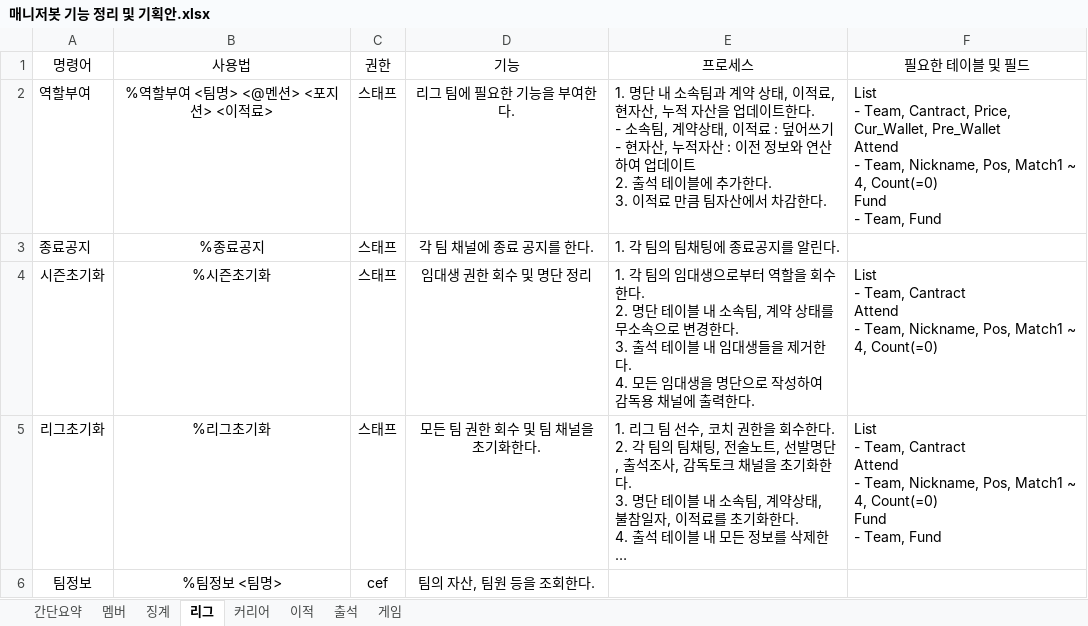
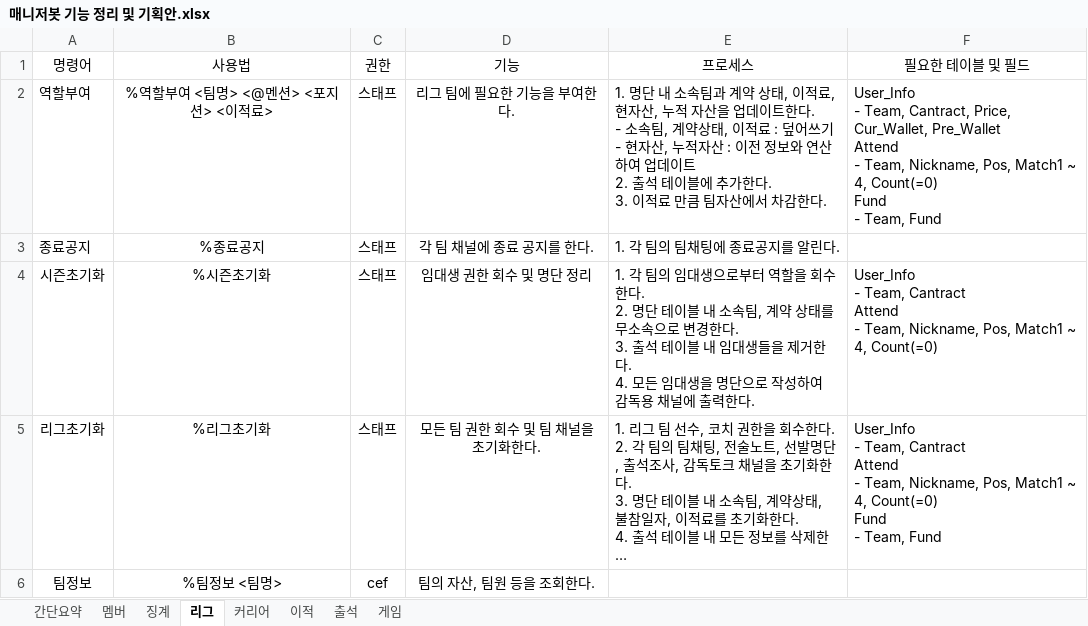
Before and after one commit to Hansik-Jang/CEF_BOT_WITH_SQL, an Excel workbook: 매니저봇 기능 정리 및 기획안.xlsx, sheet 리그, drawn as a sheet; long unchanged cells end in …; values as stored, in another font and other column widths than the file's, no borders; ↵ is a line break in a cell; the diff names each change by its address in the sheet, - before the commit and + after, or states it on an @@ line.

```diff
--- a/매니저봇 기능 정리 및 기획안.xlsx (sheet 리그)
+++ b/매니저봇 기능 정리 및 기획안.xlsx (sheet 리그)
-F2 (필요한 테이블 및 필드): List ↵ - Team,…
+F2 (필요한 테이블 및 필드): User_Info ↵ - Team,…
-F4 (필요한 테이블 및 필드): List ↵ - Team,…
+F4 (필요한 테이블 및 필드): User_Info ↵ - Team,…
-F5 (필요한 테이블 및 필드): List ↵ - Team,…
+F5 (필요한 테이블 및 필드): User_Info ↵ - Team,…
```
Also changed, not shown: sheet 간단요약, sheet 커리어, sheet 이적, sheet 멤버, sheet 출석, 8 other files.
